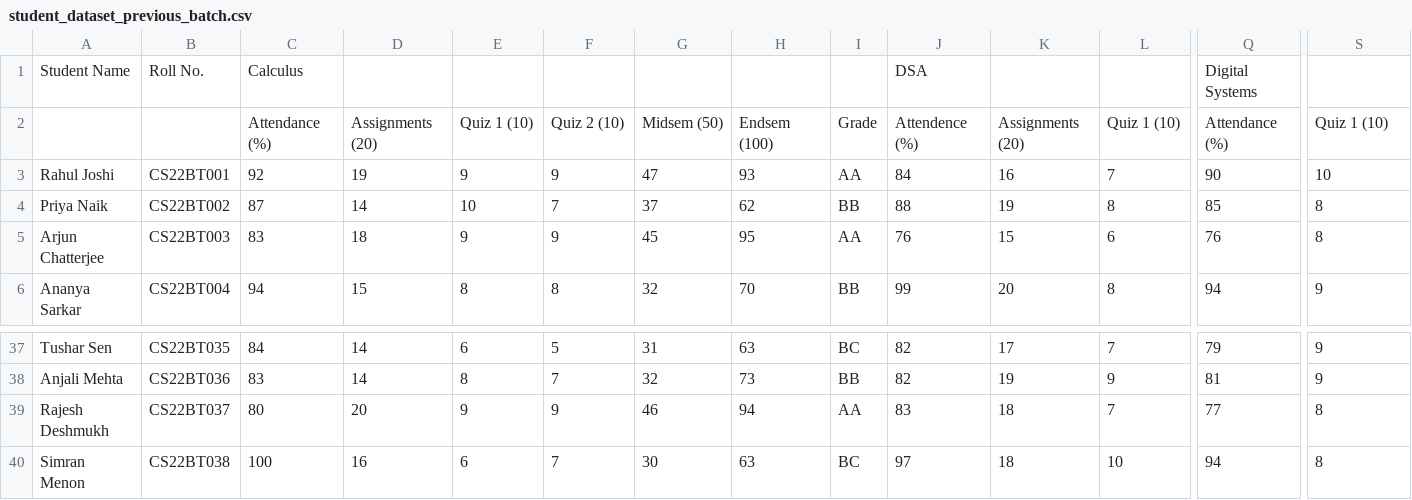
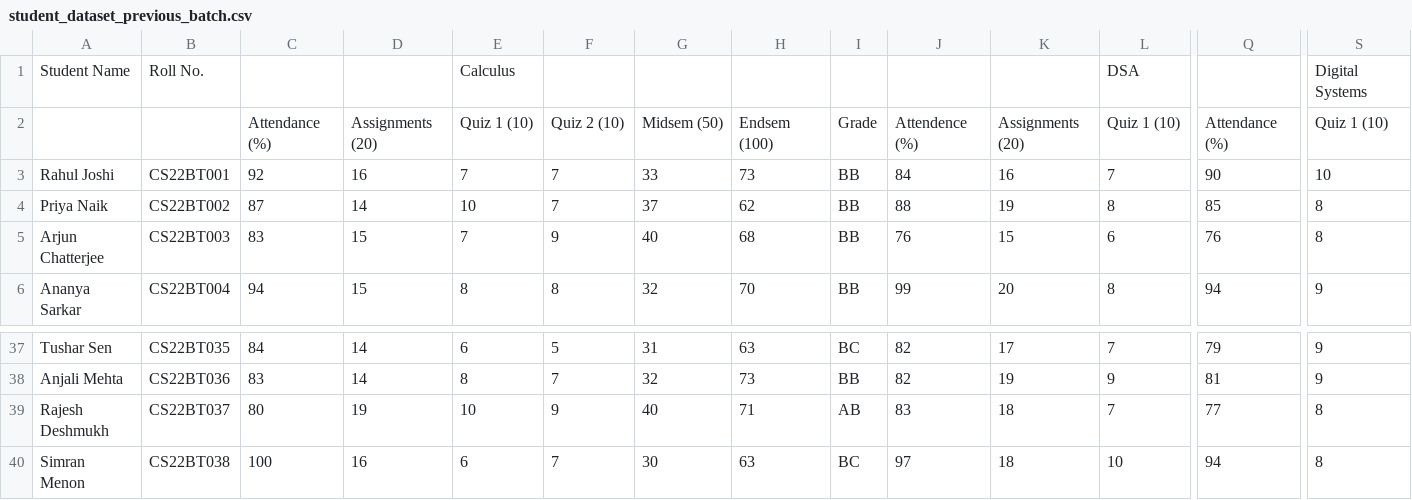
Before and after one commit to praduemnaguntupalli/student-performance-analytics, a CSV file: student_dataset_previous_batch.csv, drawn as a sheet; only a part is shown, gaps mark what is left out; the diff covers the shown part only; the diff names each change by its address in the sheet, - before the commit and + after, or states it on an @@ line.

```diff
--- a/student_dataset_previous_batch.csv
+++ b/student_dataset_previous_batch.csv
-C1: Calculus
+C1: (empty)
-E1: (empty)
+E1: Calculus
-J1: DSA
+J1: (empty)
-L1: (empty)
+L1: DSA
-Q1: Digital Systems
+Q1: (empty)
-S1: (empty)
+S1: Digital Systems
-D3: 19
+D3: 16
-E3: 9
+E3: 7
-F3: 9
+F3: 7
-G3: 47
+G3: 33
-H3: 93
+H3: 73
-I3: AA
+I3: BB
-D5: 18
+D5: 15
-E5: 9
+E5: 7
-G5: 45
+G5: 40
-H5: 95
+H5: 68
-I5: AA
+I5: BB
-D39: 20
+D39: 19
-E39: 9
+E39: 10
-G39: 46
+G39: 40
-H39: 94
+H39: 71
-I39: AA
+I39: AB
```
Also changed, not shown: 87 edited cells elsewhere in this file, 3 other files.
